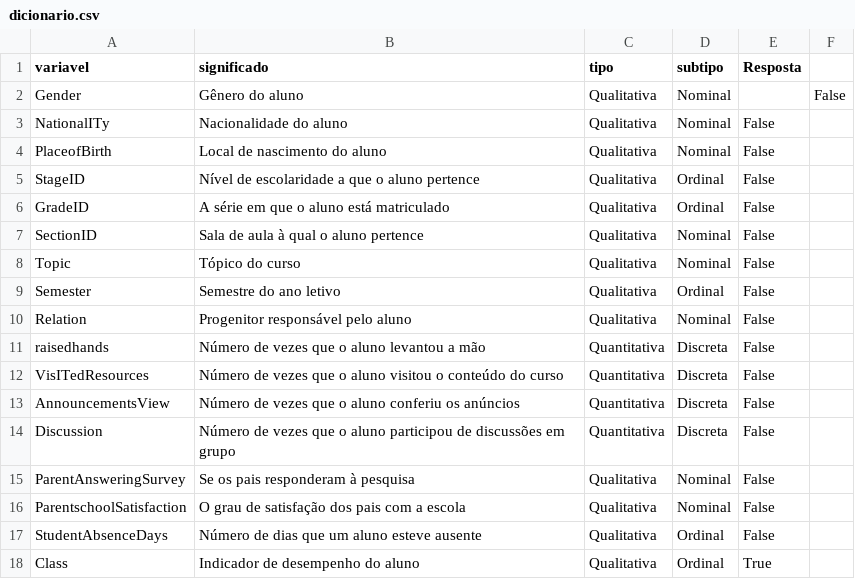
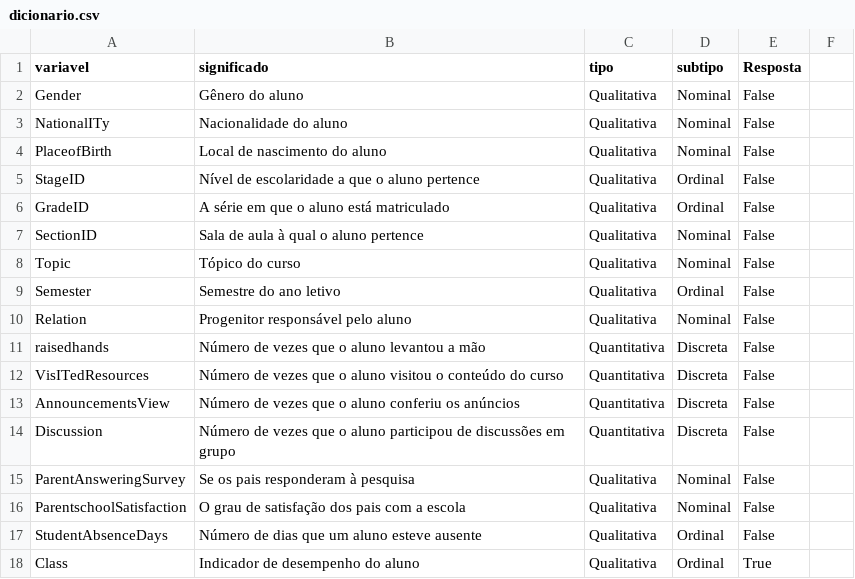
Before and after one commit to leticiaanobre/analise-exploratoria-estudantes, a CSV file: data/external/dicionario.csv, drawn as a sheet.

Commit message:
Update dicionario (#3)

```diff
--- a/data/external/dicionario.csv
+++ b/data/external/dicionario.csv
@@ -1,3 +1,3 @@
 variavel,significado,tipo,subtipo,Resposta
-Gender,Gênero do aluno,Qualitativa,Nominal,,False
+Gender,Gênero do aluno,Qualitativa,Nominal,False
 NationalITy,Nacionalidade do aluno,Qualitativa,Nominal,False
```
